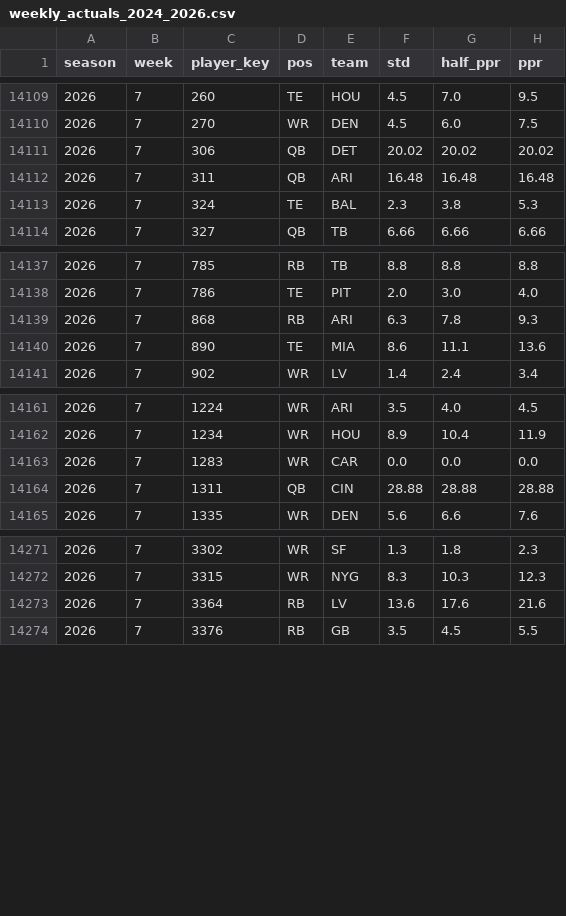
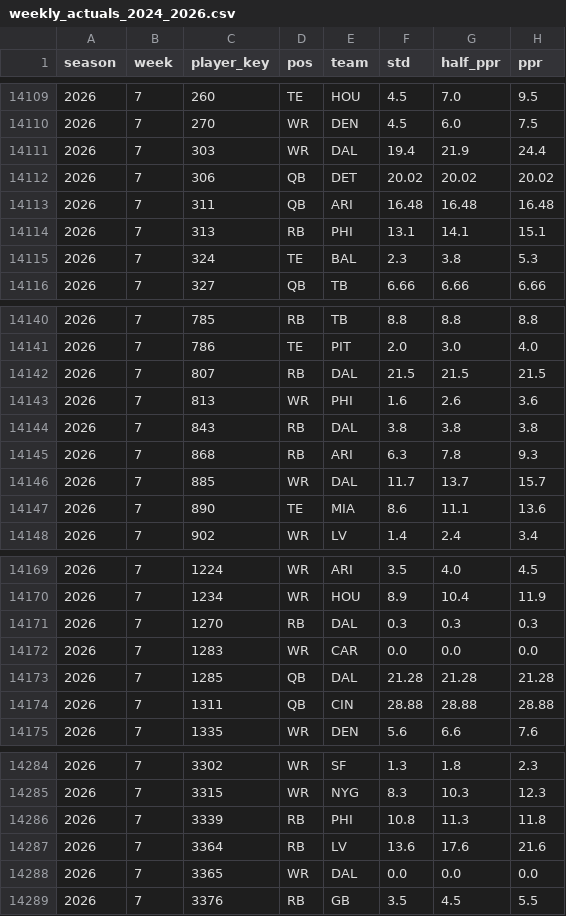
Before and after one commit to JB-barrel-droid/fantasy-tools, a CSV file: data/inputs/weekly_actuals_2024_2026.csv, drawn as a sheet; only a part is shown, gaps mark what is left out; the diff covers the shown part only.

```diff
--- a/data/inputs/weekly_actuals_2024_2026.csv
+++ b/data/inputs/weekly_actuals_2024_2026.csv
@@ -14110,4 +14110,6 @@ season,week,player_key,pos,team,std,half_ppr,ppr
 2026,7,270,WR,DEN,4.5,6.0,7.5
+2026,7,303,WR,DAL,19.4,21.9,24.4
 2026,7,306,QB,DET,20.02,20.02,20.02
 2026,7,311,QB,ARI,16.48,16.48,16.48
+2026,7,313,RB,PHI,13.1,14.1,15.1
 2026,7,324,TE,BAL,2.3,3.8,5.3
@@ -14138,3 +14141,7 @@ season,week,player_key,pos,team,std,half_ppr,ppr
 2026,7,786,TE,PIT,2.0,3.0,4.0
+2026,7,807,RB,DAL,21.5,21.5,21.5
+2026,7,813,WR,PHI,1.6,2.6,3.6
+2026,7,843,RB,DAL,3.8,3.8,3.8
 2026,7,868,RB,ARI,6.3,7.8,9.3
+2026,7,885,WR,DAL,11.7,13.7,15.7
 2026,7,890,TE,MIA,8.6,11.1,13.6
@@ -14162,3 +14170,5 @@ season,week,player_key,pos,team,std,half_ppr,ppr
 2026,7,1234,WR,HOU,8.9,10.4,11.9
+2026,7,1270,RB,DAL,0.3,0.3,0.3
 2026,7,1283,WR,CAR,0.0,0.0,0.0
+2026,7,1285,QB,DAL,21.28,21.28,21.28
 2026,7,1311,QB,CIN,28.88,28.88,28.88
@@ -14272,3 +14285,5 @@ season,week,player_key,pos,team,std,half_ppr,ppr
 2026,7,3315,WR,NYG,8.3,10.3,12.3
+2026,7,3339,RB,PHI,10.8,11.3,11.8
 2026,7,3364,RB,LV,13.6,17.6,21.6
+2026,7,3365,WR,DAL,0.0,0.0,0.0
 2026,7,3376,RB,GB,3.5,4.5,5.5
```
Also changed, not shown: 10 added rows elsewhere in this file, data/inputs/espn_weekly_projections_2026.csv, 1 other file.
